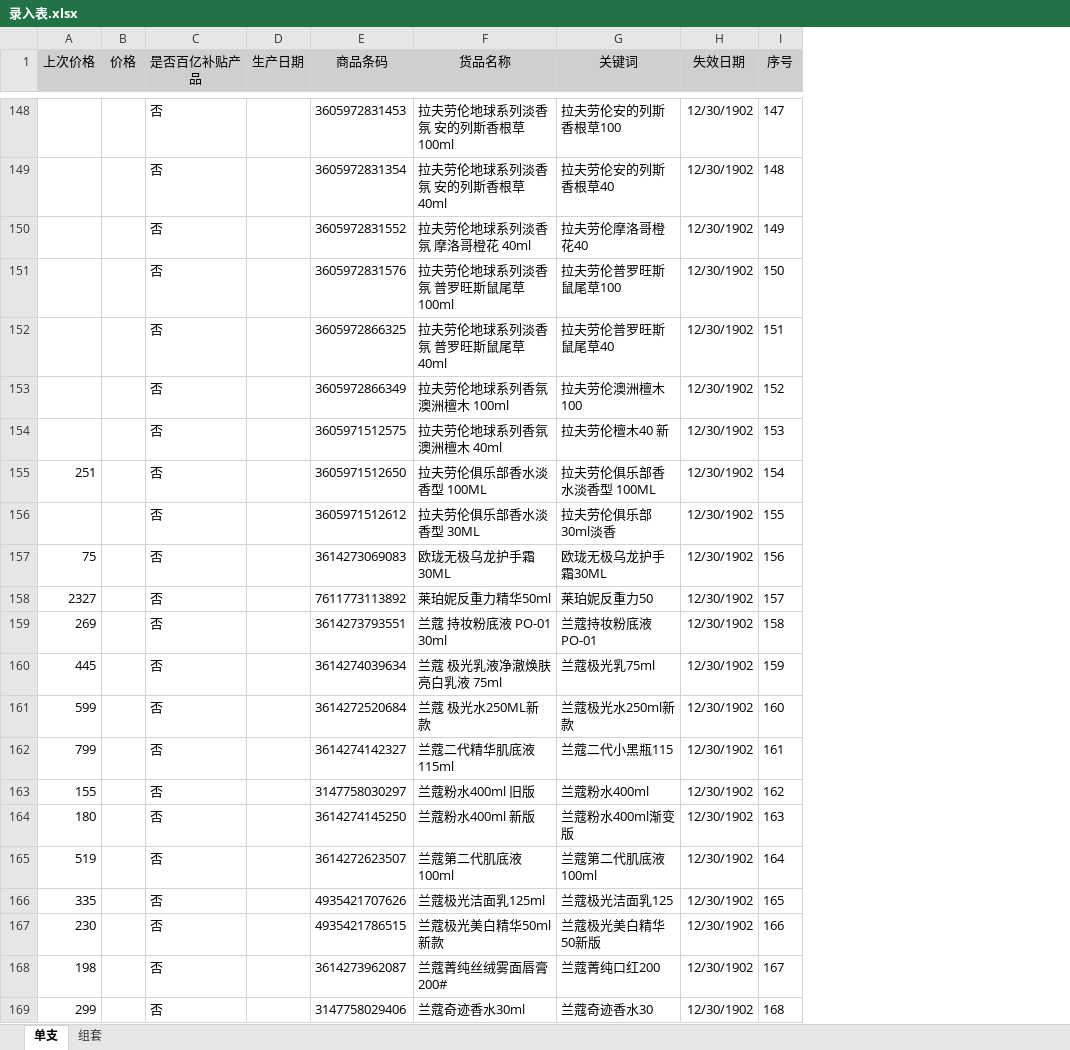
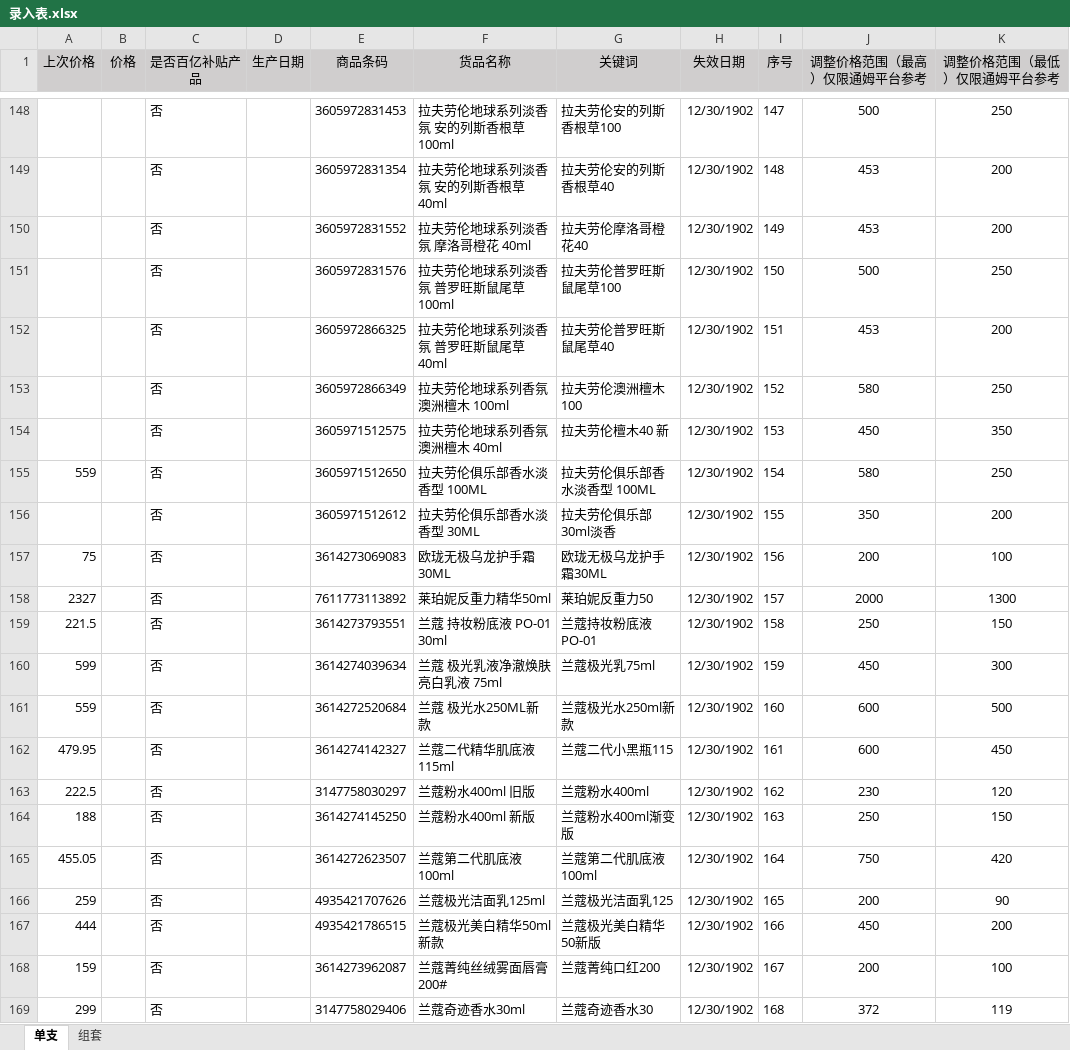
Before and after one commit to vampireli1900-dev/auto_product_collect, an Excel workbook: 模块开发/录入表.xlsx, sheet 单支, drawn as a sheet; only a part is shown, gaps mark what is left out; values as stored, in another font and other column widths than the file's, no borders; conditional formats not drawn; the diff covers the shown part only; the diff names each change by its address in the sheet, - before the commit and + after, or states it on an @@ line.

```diff
--- a/模块开发/录入表.xlsx (sheet 单支)
+++ b/模块开发/录入表.xlsx (sheet 单支)
+column J (调整价格范围（最高）仅限通姆平台参考), rows 148-169: 500 | 453 | 453 | 500 | 453 | 580 | 450 | 580 | 350 | 200 | 2000 | 250 | 450 | 600 | 600 | 230 | 250 | 750 | 200 | 450 | 200 | 372
+column K (调整价格范围（最低）仅限通姆平台参考), rows 148-169: 250 | 200 | 200 | 250 | 200 | 250 | 350 | 250 | 200 | 100 | 1300 | 150 | 300 | 500 | 450 | 120 | 150 | 420 | 90 | 200 | 100 | 119
-A155 (上次价格): 251
+A155 (上次价格): 559
-A159 (上次价格): 269
+A159 (上次价格): 221.5
-A160 (上次价格): 445
+A160 (上次价格): 599
-A161 (上次价格): 599
+A161 (上次价格): 559
-A162 (上次价格): 799
+A162 (上次价格): 479.95
-A163 (上次价格): 155
+A163 (上次价格): 222.5
-A164 (上次价格): 180
+A164 (上次价格): 188
-A165 (上次价格): 519
+A165 (上次价格): 455.05
-A166 (上次价格): 335
+A166 (上次价格): 259
-A167 (上次价格): 230
+A167 (上次价格): 444
-A168 (上次价格): 198
+A168 (上次价格): 159
```
Also changed, not shown: 2 added rows and 336 edited cells elsewhere in this sheet, 复采名单.xlsx, 搜索名单.xlsx, 11 other files.
